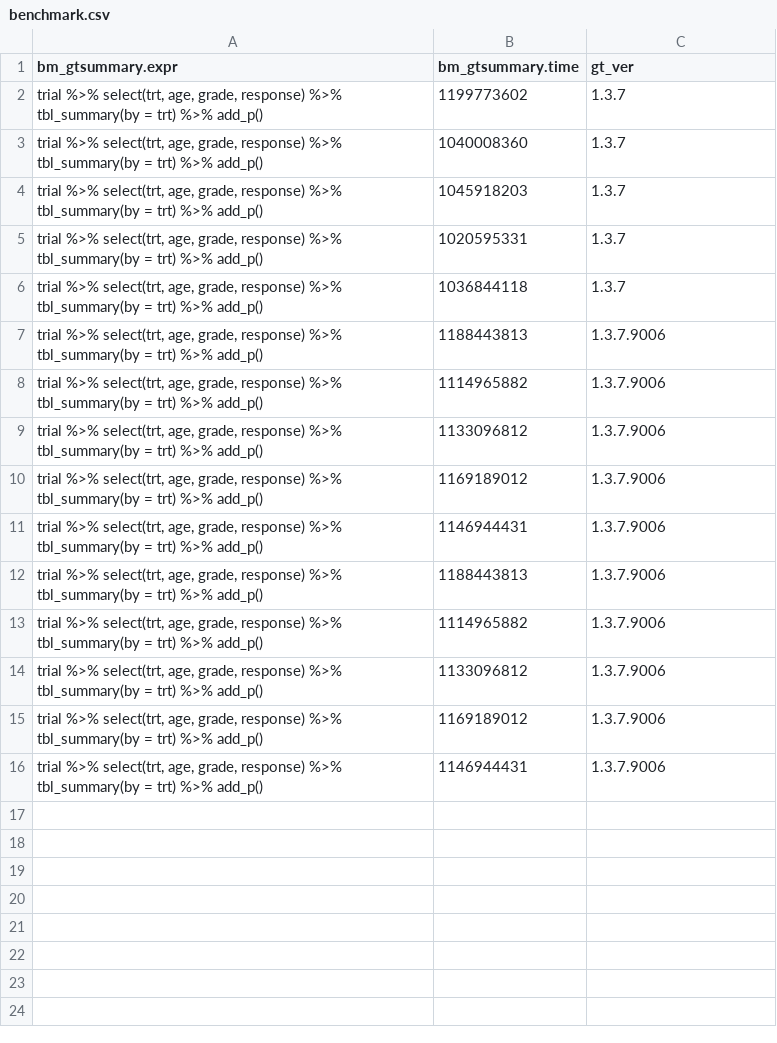
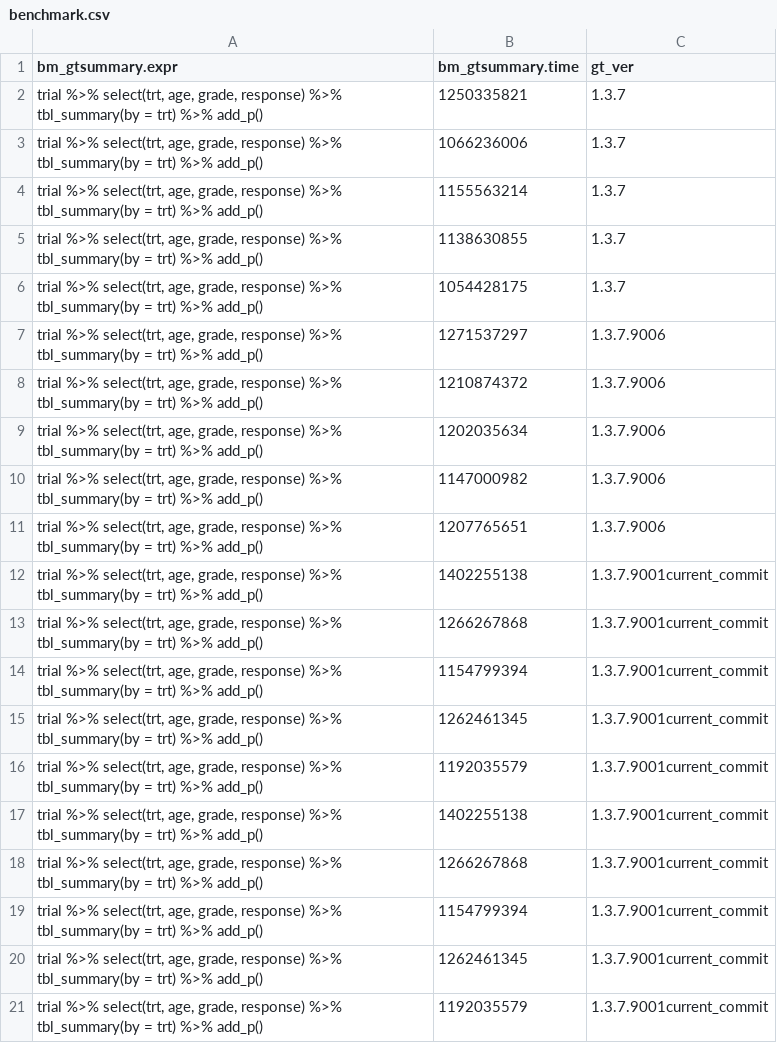
Before and after one commit to ddsjoberg/gtsummary, a CSV file: benchmark/benchmark.csv, drawn as a sheet.

Commit message:
continous benchmark autocommit

```diff
--- a/benchmark/benchmark.csv
+++ b/benchmark/benchmark.csv
@@ -1,16 +1,21 @@
 "bm_gtsummary.expr";"bm_gtsummary.time";"gt_ver"
-"trial %>% select(trt, age, grade, response) %>% tbl_summary(by = trt) %>%      add_p()";1199773602;"1.3.7"
-"trial %>% select(trt, age, grade, response) %>% tbl_summary(by = trt) %>%      add_p()";1040008360;"1.3.7"
-"trial %>% select(trt, age, grade, response) %>% tbl_summary(by = trt) %>%      add_p()";1045918203;"1.3.7"
-"trial %>% select(trt, age, grade, response) %>% tbl_summary(by = trt) %>%      add_p()";1020595331;"1.3.7"
-"trial %>% select(trt, age, grade, response) %>% tbl_summary(by = trt) %>%      add_p()";1036844118;"1.3.7"
-"trial %>% select(trt, age, grade, response) %>% tbl_summary(by = trt) %>%      add_p()";1188443813;"1.3.7.9006"
-"trial %>% select(trt, age, grade, response) %>% tbl_summary(by = trt) %>%      add_p()";1114965882;"1.3.7.9006"
-"trial %>% select(trt, age, grade, response) %>% tbl_summary(by = trt) %>%      add_p()";1133096812;"1.3.7.9006"
-"trial %>% select(trt, age, grade, response) %>% tbl_summary(by = trt) %>%      add_p()";1169189012;"1.3.7.9006"
-"trial %>% select(trt, age, grade, response) %>% tbl_summary(by = trt) %>%      add_p()";1146944431;"1.3.7.9006"
-"trial %>% select(trt, age, grade, response) %>% tbl_summary(by = trt) %>%      add_p()";1188443813;"1.3.7.9006"
-"trial %>% select(trt, age, grade, response) %>% tbl_summary(by = trt) %>%      add_p()";1114965882;"1.3.7.9006"
-"trial %>% select(trt, age, grade, response) %>% tbl_summary(by = trt) %>%      add_p()";1133096812;"1.3.7.9006"
-"trial %>% select(trt, age, grade, response) %>% tbl_summary(by = trt) %>%      add_p()";1169189012;"1.3.7.9006"
-"trial %>% select(trt, age, grade, response) %>% tbl_summary(by = trt) %>%      add_p()";1146944431;"1.3.7.9006"
+"trial %>% select(trt, age, grade, response) %>% tbl_summary(by = trt) %>%      add_p()";1250335821;"1.3.7"
+"trial %>% select(trt, age, grade, response) %>% tbl_summary(by = trt) %>%      add_p()";1066236006;"1.3.7"
+"trial %>% select(trt, age, grade, response) %>% tbl_summary(by = trt) %>%      add_p()";1155563214;"1.3.7"
+"trial %>% select(trt, age, grade, response) %>% tbl_summary(by = trt) %>%      add_p()";1138630855;"1.3.7"
+"trial %>% select(trt, age, grade, response) %>% tbl_summary(by = trt) %>%      add_p()";1054428175;"1.3.7"
+"trial %>% select(trt, age, grade, response) %>% tbl_summary(by = trt) %>%      add_p()";1271537297;"1.3.7.9006"
+"trial %>% select(trt, age, grade, response) %>% tbl_summary(by = trt) %>%      add_p()";1210874372;"1.3.7.9006"
+"trial %>% select(trt, age, grade, response) %>% tbl_summary(by = trt) %>%      add_p()";1202035634;"1.3.7.9006"
+"trial %>% select(trt, age, grade, response) %>% tbl_summary(by = trt) %>%      add_p()";1147000982;"1.3.7.9006"
+"trial %>% select(trt, age, grade, response) %>% tbl_summary(by = trt) %>%      add_p()";1207765651;"1.3.7.9006"
+"trial %>% select(trt, age, grade, response) %>% tbl_summary(by = trt) %>%      add_p()";1402255138;"1.3.7.9001current_commit"
+"trial %>% select(trt, age, grade, response) %>% tbl_summary(by = trt) %>%      add_p()";1266267868;"1.3.7.9001current_commit"
+"trial %>% select(trt, age, grade, response) %>% tbl_summary(by = trt) %>%      add_p()";1154799394;"1.3.7.9001current_commit"
+"trial %>% select(trt, age, grade, response) %>% tbl_summary(by = trt) %>%      add_p()";1262461345;"1.3.7.9001current_commit"
+"trial %>% select(trt, age, grade, response) %>% tbl_summary(by = trt) %>%      add_p()";1192035579;"1.3.7.9001current_commit"
+"trial %>% select(trt, age, grade, response) %>% tbl_summary(by = trt) %>%      add_p()";1402255138;"1.3.7.9001current_commit"
+"trial %>% select(trt, age, grade, response) %>% tbl_summary(by = trt) %>%      add_p()";1266267868;"1.3.7.9001current_commit"
+"trial %>% select(trt, age, grade, response) %>% tbl_summary(by = trt) %>%      add_p()";1154799394;"1.3.7.9001current_commit"
+"trial %>% select(trt, age, grade, response) %>% tbl_summary(by = trt) %>%      add_p()";1262461345;"1.3.7.9001current_commit"
+"trial %>% select(trt, age, grade, response) %>% tbl_summary(by = trt) %>%      add_p()";1192035579;"1.3.7.9001current_commit"
```
Also changed, not shown: 2 other files.
